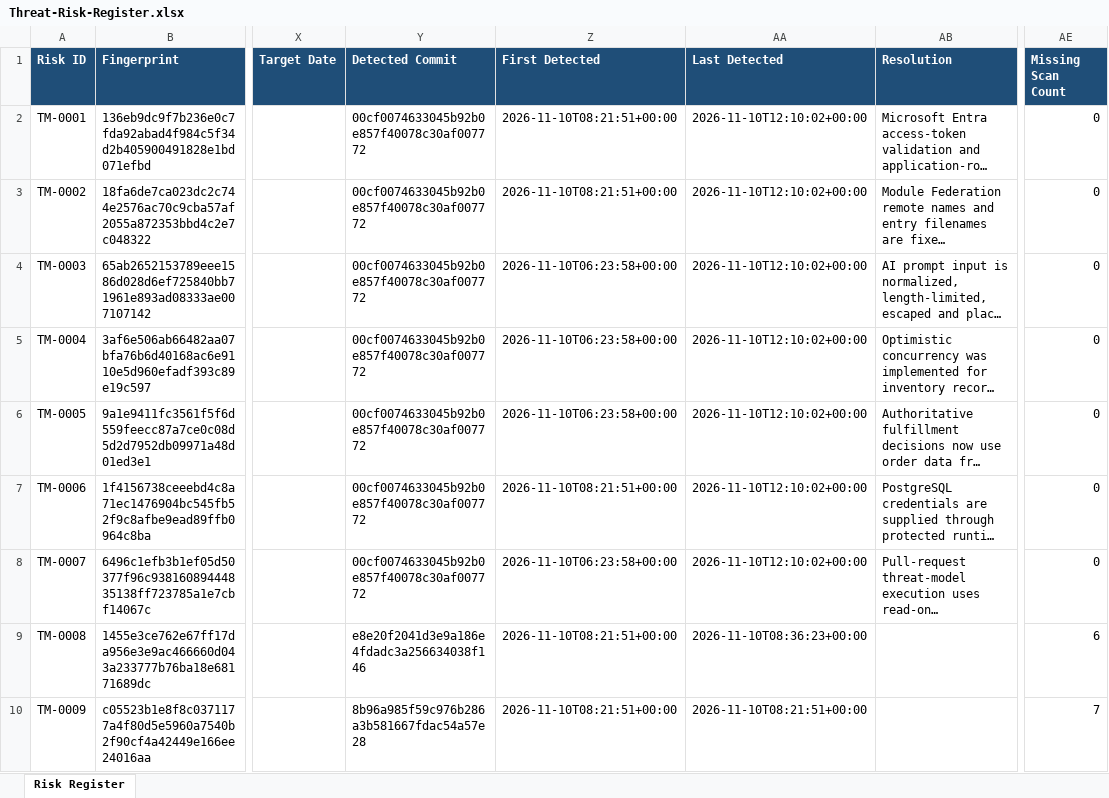
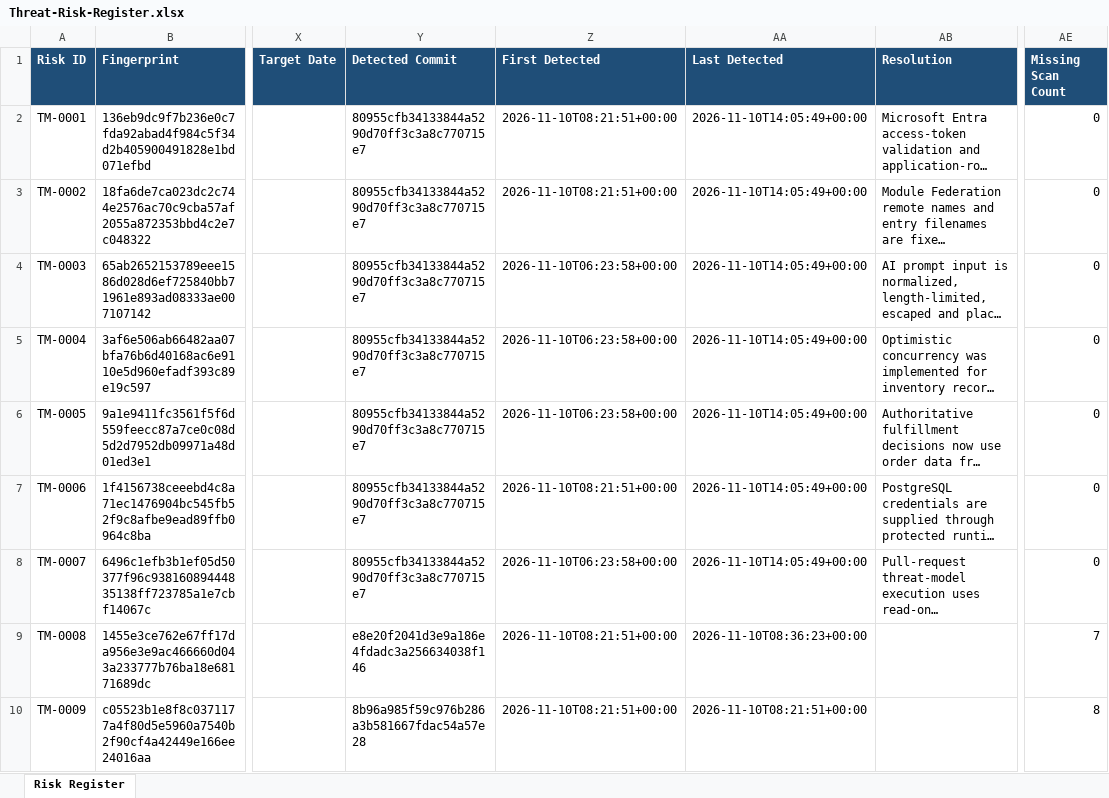
Before and after one commit to PrencyN/Retail, an Excel workbook: docs/security/Threat-Risk-Register.xlsx, sheet Risk Register, drawn as a sheet; only a part is shown, gaps mark what is left out; long unchanged cells end in …; values as stored, in another font and other column widths than the file's, no borders; conditional formats and table styles not drawn; the diff names each change by its address in the sheet, - before the commit and + after, or states it on an @@ line.

```diff
--- a/docs/security/Threat-Risk-Register.xlsx (sheet Risk Register)
+++ b/docs/security/Threat-Risk-Register.xlsx (sheet Risk Register)
-Y2:Y8 (Detected Commit): 00cf0074633045b92b0e857f40078c30af007772
+Y2:Y8 (Detected Commit): 80955cfb34133844a5290d70ff3c3a8c770715e7
-AA2:AA8 (Last Detected): 2026-11-10T12:10:02+00:00
+AA2:AA8 (Last Detected): 2026-11-10T14:05:49+00:00
-AE9 (Missing Scan Count): 6
+AE9 (Missing Scan Count): 7
-AE10 (Missing Scan Count): 7
+AE10 (Missing Scan Count): 8
```
